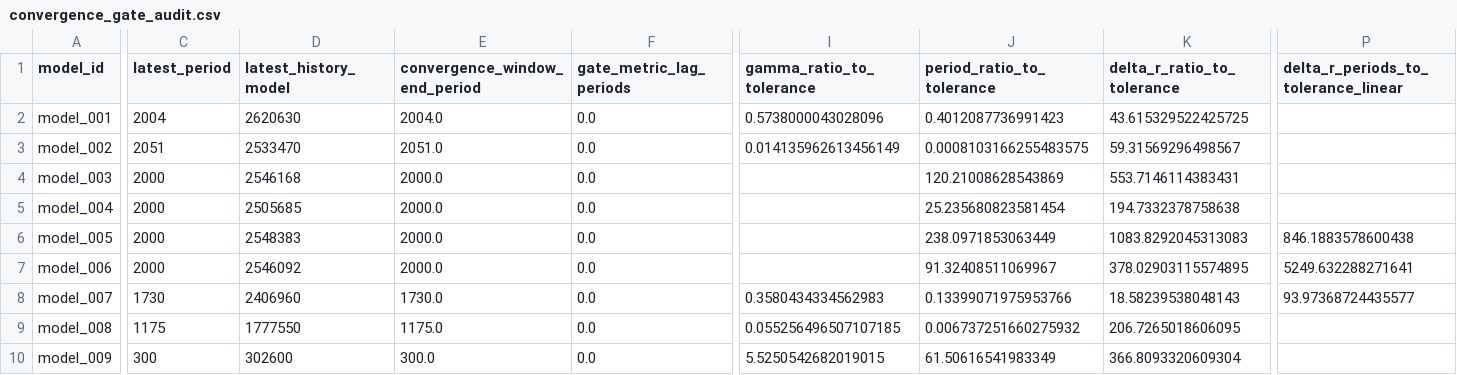
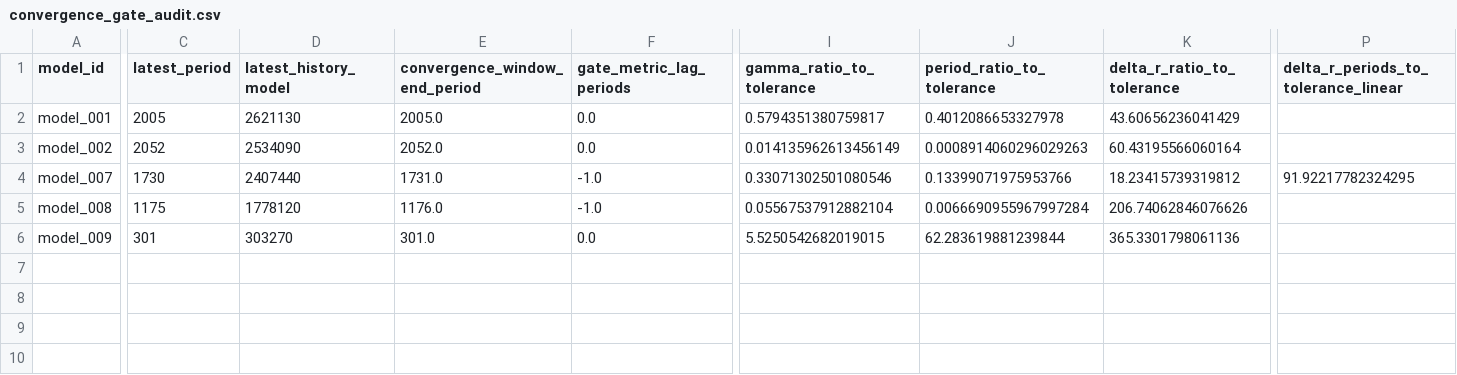
Before and after one commit to earlbellinger/kappa, a CSV file: site/metadata/convergence_gate_audit.csv, drawn as a sheet; only a part is shown, gaps mark what is left out; removed rows and columns are numbered as before the commit, all else as after; rows hold the shown columns only; the diff names each change by its address in the sheet, - before the commit and + after, or states it on an @@ line.

Commit message:
Refresh active convergence diagnostics

```diff
--- a/site/metadata/convergence_gate_audit.csv
+++ b/site/metadata/convergence_gate_audit.csv
-C2 (latest_period): 2004
+C2 (latest_period): 2005
-D2 (latest_history_model): 2620630
+D2 (latest_history_model): 2621130
-E2 (convergence_window_end_period): 2004.0
+E2 (convergence_window_end_period): 2005.0
-I2 (gamma_ratio_to_tolerance): 0.5738000043028096
+I2 (gamma_ratio_to_tolerance): 0.5794351380759817
-J2 (period_ratio_to_tolerance): 0.4012087736991423
+J2 (period_ratio_to_tolerance): 0.4012086653327978
-K2 (delta_r_ratio_to_tolerance): 43.615329522425725
+K2 (delta_r_ratio_to_tolerance): 43.60656236041429
-C3 (latest_period): 2051
+C3 (latest_period): 2052
-D3 (latest_history_model): 2533470
+D3 (latest_history_model): 2534090
-E3 (convergence_window_end_period): 2051.0
+E3 (convergence_window_end_period): 2052.0
-J3 (period_ratio_to_tolerance): 0.0008103166255483575
+J3 (period_ratio_to_tolerance): 0.0008914060296029263
-K3 (delta_r_ratio_to_tolerance): 59.31569296498567
+K3 (delta_r_ratio_to_tolerance): 60.43195566060164
-row 4: model_003 | 2000 | 2546168 | 2000.0 | 0.0 |  | 120.21008628543869 | 553.7146114383431
-row 5: model_004 | 2000 | 2505685 | 2000.0 | 0.0 |  | 25.235680823581454 | 194.7332378758638
-row 6: model_005 | 2000 | 2548383 | 2000.0 | 0.0 |  | 238.0971853063449 | 1083.8292045313083 | 846.1883578600438
-row 7: model_006 | 2000 | 2546092 | 2000.0 | 0.0 |  | 91.32408511069967 | 378.02903115574895 | 5249.632288271641
-D4 (latest_history_model): 2406960
+D4 (latest_history_model): 2407440
-E4 (convergence_window_end_period): 1730.0
+E4 (convergence_window_end_period): 1731.0
-F4:F5 (gate_metric_lag_periods): 0.0
+F4:F5 (gate_metric_lag_periods): -1.0
-I4 (gamma_ratio_to_tolerance): 0.3580434334562983
+I4 (gamma_ratio_to_tolerance): 0.33071302501080546
-K4 (delta_r_ratio_to_tolerance): 18.58239538048143
+K4 (delta_r_ratio_to_tolerance): 18.23415739319812
-P4: 93.97368724435577
+P4: 91.92217782324295
-D5 (latest_history_model): 1777550
+D5 (latest_history_model): 1778120
-E5 (convergence_window_end_period): 1175.0
+E5 (convergence_window_end_period): 1176.0
-I5 (gamma_ratio_to_tolerance): 0.055256496507107185
+I5 (gamma_ratio_to_tolerance): 0.05567537912882104
-J5 (period_ratio_to_tolerance): 0.006737251660275932
+J5 (period_ratio_to_tolerance): 0.0066690955967997284
-K5 (delta_r_ratio_to_tolerance): 206.7265018606095
+K5 (delta_r_ratio_to_tolerance): 206.74062846076626
-C6 (latest_period): 300
+C6 (latest_period): 301
-D6 (latest_history_model): 302600
+D6 (latest_history_model): 303270
-E6 (convergence_window_end_period): 300.0
+E6 (convergence_window_end_period): 301.0
-J6 (period_ratio_to_tolerance): 61.50616541983349
+J6 (period_ratio_to_tolerance): 62.283619881239844
-K6 (delta_r_ratio_to_tolerance): 366.8093320609304
+K6 (delta_r_ratio_to_tolerance): 365.3301798061136
```
Also changed, not shown: site/metadata/analysis_completion_status.csv, site/metadata/convergence_forecast_last100.csv, 33 other files.
